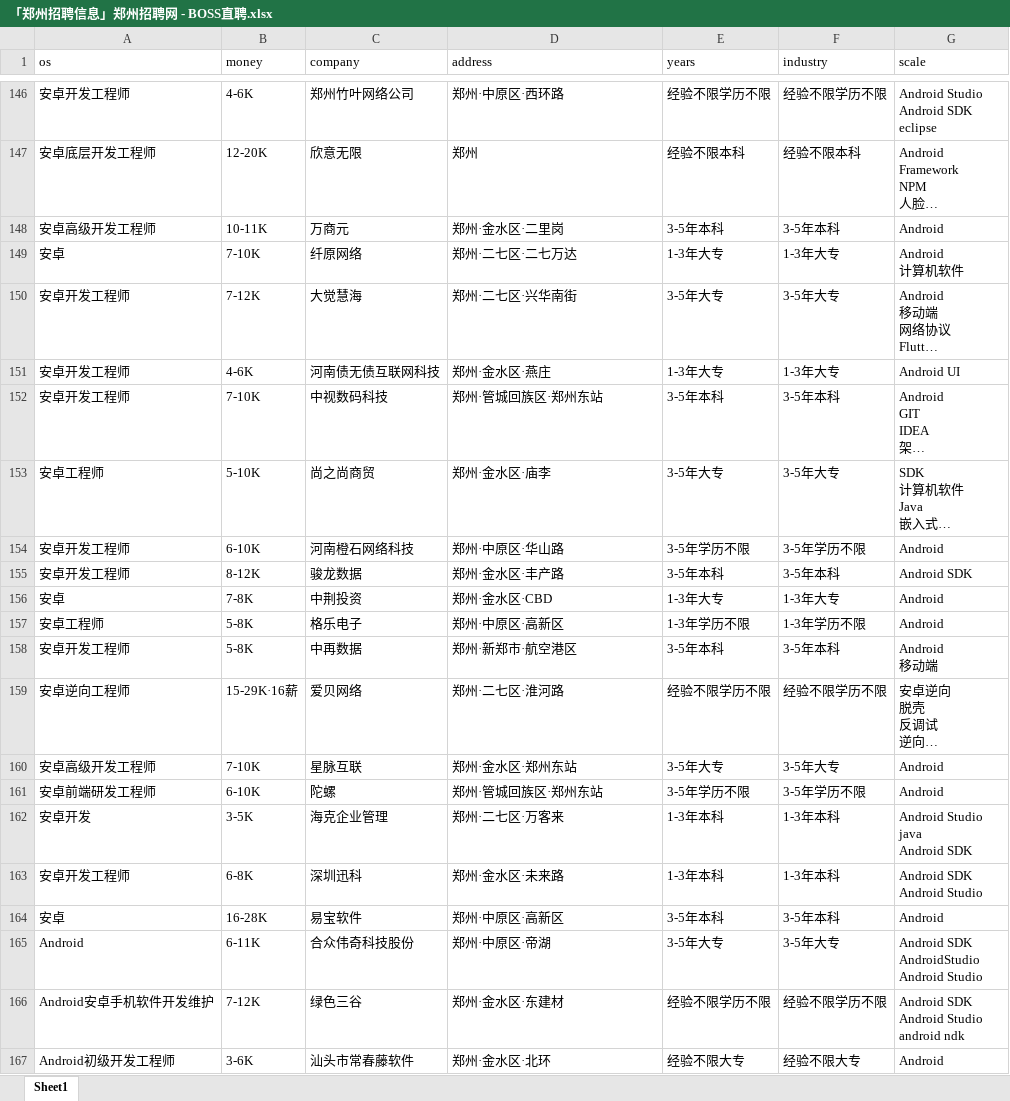
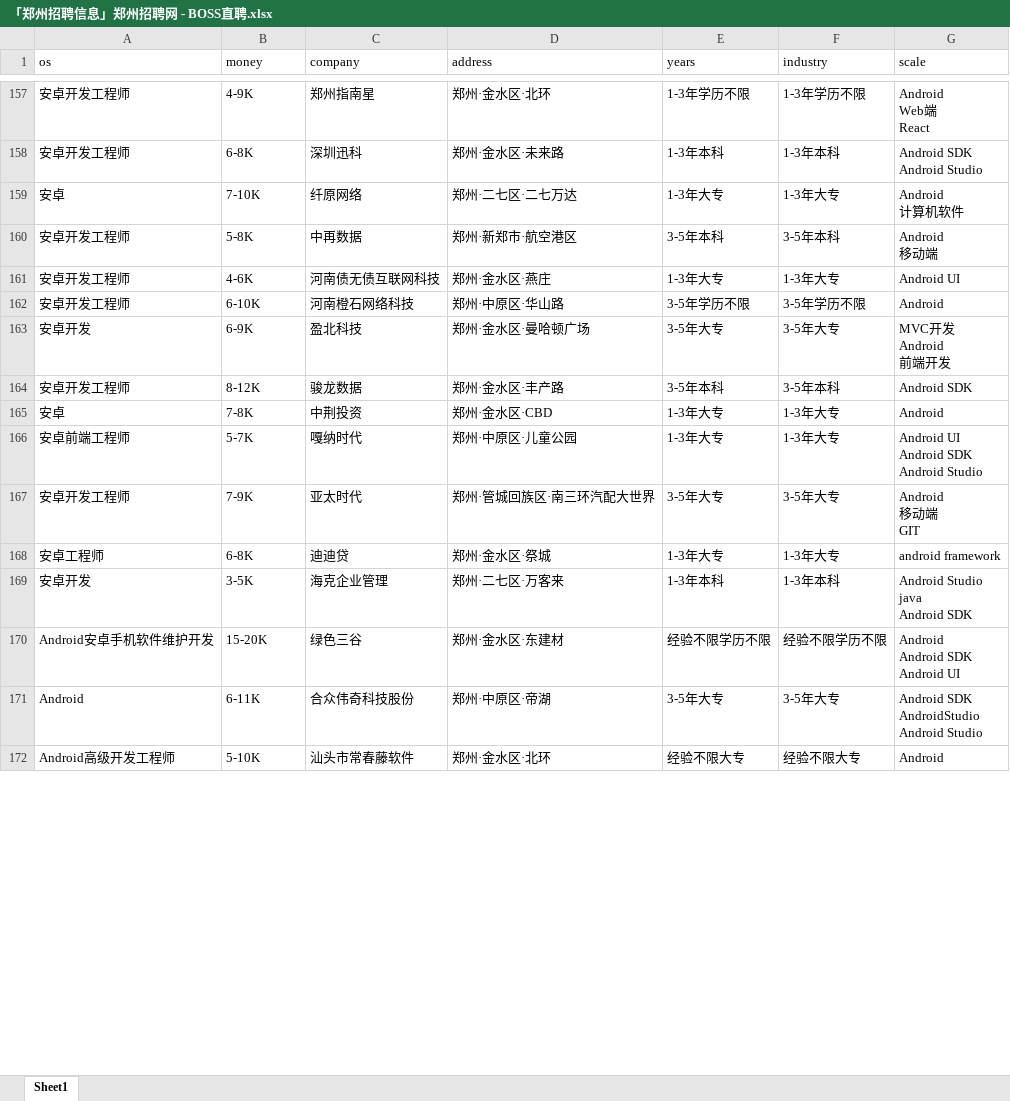
Before and after one commit to leigong2/AskQuastionApp, an Excel workbook: app/src/main/assets/「郑州招聘信息」郑州招聘网 - BOSS直聘.xlsx, sheet Sheet1, drawn as a sheet; only a part is shown, gaps mark what is left out; long unchanged cells end in …; values as stored, in another font and other column widths than the file's, no borders; removed rows and columns are numbered as before the commit, all else as after; ↵ is a line break in a cell; the diff covers the shown part only; the diff names each change by its address in the sheet, - before the commit and + after, or states it on an @@ line.

Commit message:
update:data

```diff
--- a/app/src/main/assets/「郑州招聘信息」郑州招聘网 - BOSS直聘.xlsx (sheet Sheet1)
+++ b/app/src/main/assets/「郑州招聘信息」郑州招聘网 - BOSS直聘.xlsx (sheet Sheet1)
-B157 (money): 4-6K
+B157 (money): 4-9K
-C157 (company): 郑州竹叶网络公司
+C157 (company): 郑州指南星
-D157 (address): 郑州·中原区·西环路
+D157 (address): 郑州·金水区·北环
-E157 (years): 经验不限学历不限
+E157 (years): 1-3年学历不限
-F157 (industry): 经验不限学历不限
+F157 (industry): 1-3年学历不限
-G157 (scale): Android Studio ↵ Android SDK ↵ eclipse
+G157 (scale): Android ↵ Web端 ↵ React
@@ row 147 moved to row 127: 安卓底层开发工程师 @@
@@ row 148 moved to row 153: 安卓高级开发工程师 @@
@@ row 163 moved to row 158: 安卓开发工程师 @@
@@ row 150 moved to row 148: 安卓开发工程师 @@
@@ row 158 moved to row 160: 安卓开发工程师 @@
@@ row 152 moved to row 150: 安卓开发工程师 @@
@@ row 153 moved to row 149: 安卓工程师 @@
+row 163: 安卓开发 | 6-9K | 盈北科技 | 郑州·金水区·曼哈顿广场 | 3-5年大专 | 3-5年大专 | MVC开发 ↵ Android ↵ 前端开发
+row 166: 安卓前端工程师 | 5-7K | 嘎纳时代 | 郑州·中原区·儿童公园 | 1-3年大专 | 1-3年大专 | Android UI ↵ Android SDK ↵ Android Studio
@@ row 139 moved to row 167: 安卓开发工程师 @@
-B168 (money): 5-8K
+B168 (money): 6-8K
-C168 (company): 格乐电子
+C168 (company): 迪迪贷
-D168 (address): 郑州·中原区·高新区
+D168 (address): 郑州·金水区·祭城
-E168 (years): 1-3年学历不限
+E168 (years): 1-3年大专
-F168 (industry): 1-3年学历不限
+F168 (industry): 1-3年大专
-G168 (scale): Android
+G168 (scale): android framework
@@ row 159 moved to row 132: 安卓逆向工程师 @@
@@ row 160 moved to row 154: 安卓高级开发工程师 @@
@@ row 161 moved to row 151: 安卓前端研发工程师 @@
-row 164: 安卓 | 16-28K | 易宝软件 | 郑州·中原区·高新区 | 3-5年本科 | 3-5年本科 | Android
+row 170: Android安卓手机软件维护开发 | 15-20K | 绿色三谷 | 郑州·金水区·东建材 | 经验不限学历不限 | 经验不限学历不限 | Android ↵ Android SDK ↵ Android UI
-row 166: Android安卓手机软件开发维护 | 7-12K | 绿色三谷 | 郑州·金水区·东建材 | 经验不限学历不限 | 经验不限学历不限 | Android SDK ↵ Android Studio ↵ android ndk
-A172 (os): Android初级开发工程师
+A172 (os): Android高级开发工程师
-B172 (money): 3-6K
+B172 (money): 5-10K
```
Also changed, not shown: 16 added rows, 12 removed rows, 111 moved rows and 11 edited cells elsewhere in this sheet, app/src/main/assets/【郑州,android招聘，求职】-前程无忧.xlsx, app/src/main/assets/【郑州招聘信息_郑州招聘_郑州招聘网】-郑州猎聘.xlsx, 7 other files.
